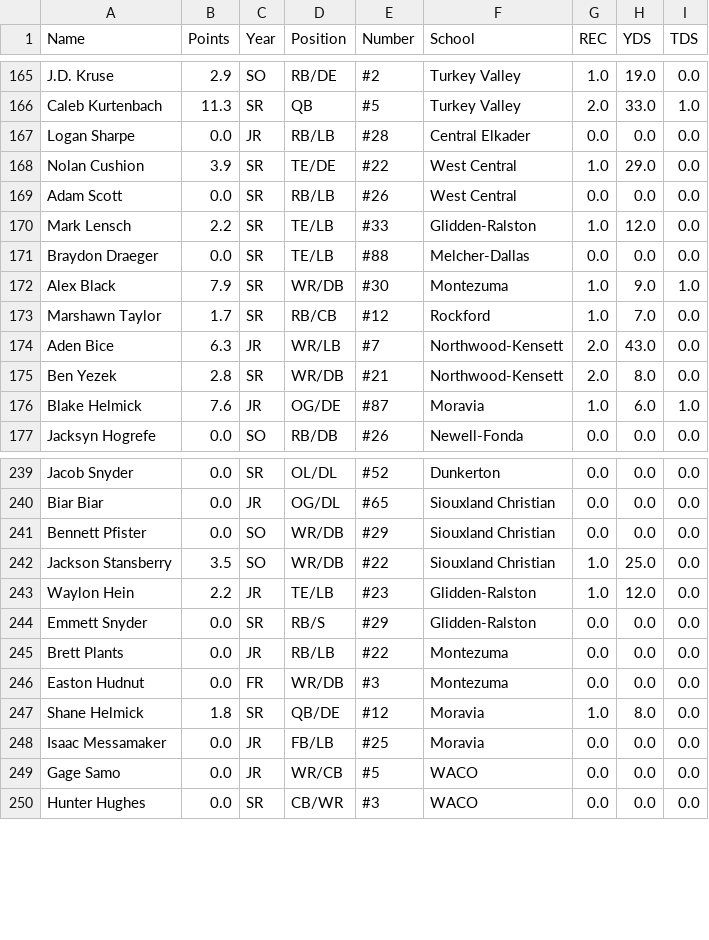
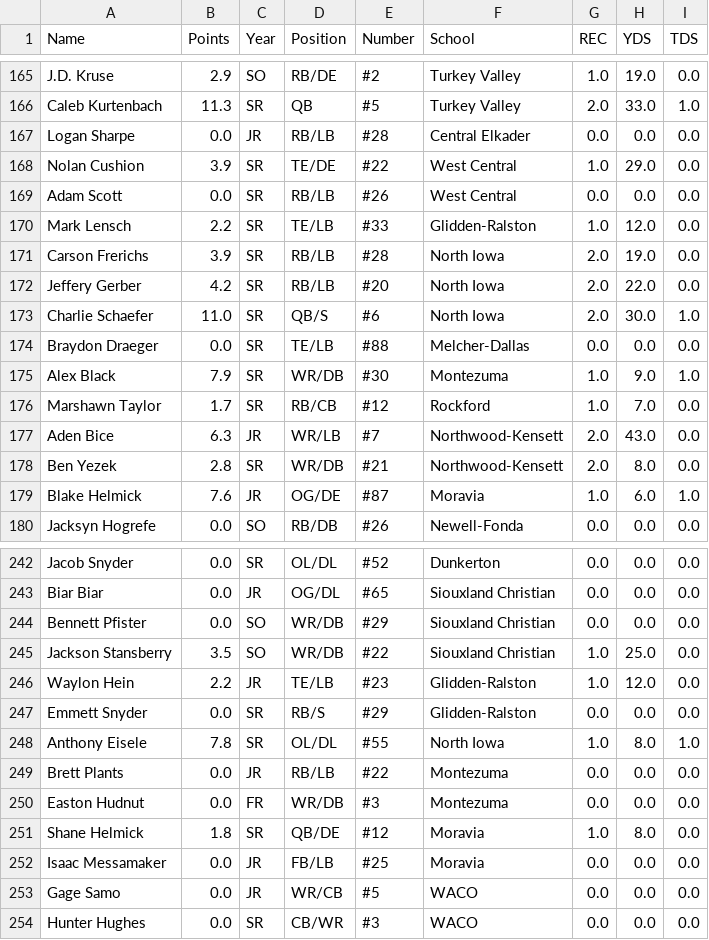
Before and after one commit to Fwiy27/8Man, a CSV file: data/Week1-receiving.csv, drawn as a sheet; only a part is shown, gaps mark what is left out.

Commit message:
Updated data

```diff
--- a/data/Week1-receiving.csv
+++ b/data/Week1-receiving.csv
@@ -170,2 +170,5 @@ Adam Scott,0.0,SR,RB/LB,#26,West Central,0.0,0.0,0.0
 Mark Lensch,2.2,SR,TE/LB,#33,Glidden-Ralston,1.0,12.0,0.0
+Carson Frerichs,3.9,SR,RB/LB,#28,North Iowa,2.0,19.0,0.0
+Jeffery Gerber,4.2,SR,RB/LB,#20,North Iowa,2.0,22.0,0.0
+Charlie Schaefer,11.0,SR,QB/S,#6,North Iowa,2.0,30.0,1.0
 Braydon Draeger,0.0,SR,TE/LB,#88,Melcher-Dallas,0.0,0.0,0.0
@@ -244,2 +247,3 @@ Waylon Hein,2.2,JR,TE/LB,#23,Glidden-Ralston,1.0,12.0,0.0
 Emmett Snyder,0.0,SR,RB/S,#29,Glidden-Ralston,0.0,0.0,0.0
+Anthony Eisele,7.8,SR,OL/DL,#55,North Iowa,1.0,8.0,1.0
 Brett Plants,0.0,JR,RB/LB,#22,Montezuma,0.0,0.0,0.0
```
Also changed, not shown: data/Week1-points-ps.csv, data/Week1-points.csv, 2 other files.
